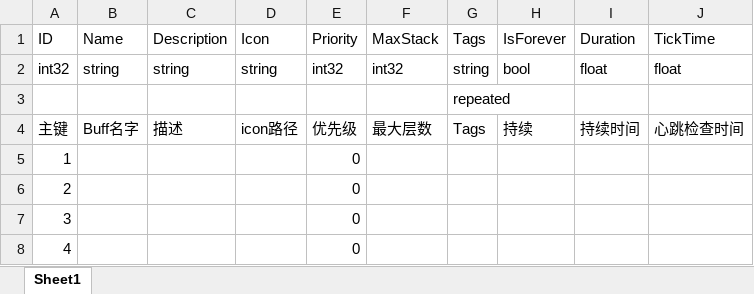
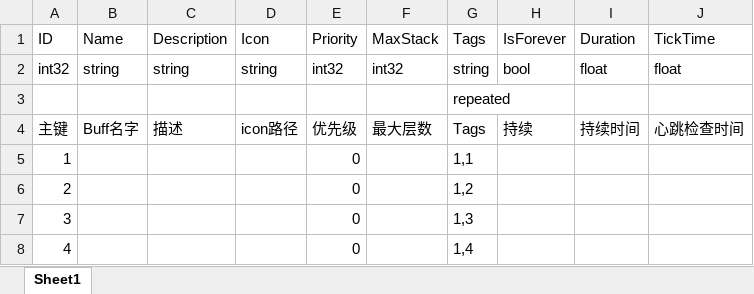
Before and after one commit to pizzama/framework, an Excel workbook: Document/Excel/Buff.xlsx, sheet Sheet1, drawn as a sheet; values as stored, in another font and other column widths than the file's, no borders; the diff names each change by its address in the sheet, - before the commit and + after, or states it on an @@ line.

```diff
--- a/Document/Excel/Buff.xlsx (sheet Sheet1)
+++ b/Document/Excel/Buff.xlsx (sheet Sheet1)
-G5: (empty)
+G5: 1,1
-G6: (empty)
+G6: 1,2
-G7: (empty)
+G7: 1,3
-G8: (empty)
+G8: 1,4
```
Also changed, not shown: 7 other files.
